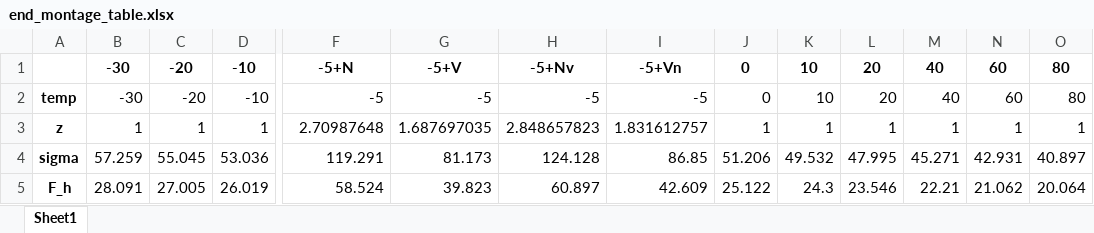
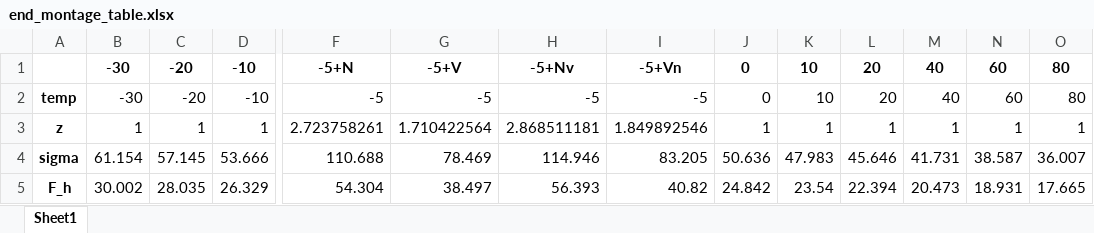
Before and after one commit to POLIKbuilt/HV_Transmission_Line_Analysis, an Excel workbook: data/end_montage_table.xlsx, sheet Sheet1, drawn as a sheet; only a part is shown, gaps mark what is left out; values as stored, in another font and other column widths than the file's, no borders; the diff covers the shown part only; the diff names each change by its address in the sheet, - before the commit and + after, or states it on an @@ line.

Commit message:
update in table

```diff
--- a/data/end_montage_table.xlsx (sheet Sheet1)
+++ b/data/end_montage_table.xlsx (sheet Sheet1)
-F3: 2.70987648
+F3: 2.723758261
-G3: 1.687697035
+G3: 1.710422564
-H3: 2.848657823
+H3: 2.868511181
-I3: 1.831612757
+I3: 1.849892546
-B4: 57.259
+B4: 61.154
-C4: 55.045
+C4: 57.145
-D4: 53.036
+D4: 53.666
-F4: 119.291
+F4: 110.688
-G4: 81.173
+G4: 78.469
-H4: 124.128
+H4: 114.946
-I4: 86.85
+I4: 83.205
-J4: 51.206
+J4: 50.636
-K4: 49.532
+K4: 47.983
-L4: 47.995
+L4: 45.646
-M4: 45.271
+M4: 41.731
-N4: 42.931
+N4: 38.587
-O4: 40.897
+O4: 36.007
-B5: 28.091
+B5: 30.002
-C5: 27.005
+C5: 28.035
-D5: 26.019
+D5: 26.329
-F5: 58.524
+F5: 54.304
-G5: 39.823
+G5: 38.497
-H5: 60.897
+H5: 56.393
-I5: 42.609
+I5: 40.82
-J5: 25.122
+J5: 24.842
-K5: 24.3
+K5: 23.54
-L5: 23.546
+L5: 22.394
-M5: 22.21
+M5: 20.473
-N5: 21.062
+N5: 18.931
-O5: 20.064
+O5: 17.665
```
Also changed, not shown: 1 added row and 80 edited cells elsewhere in this sheet.
